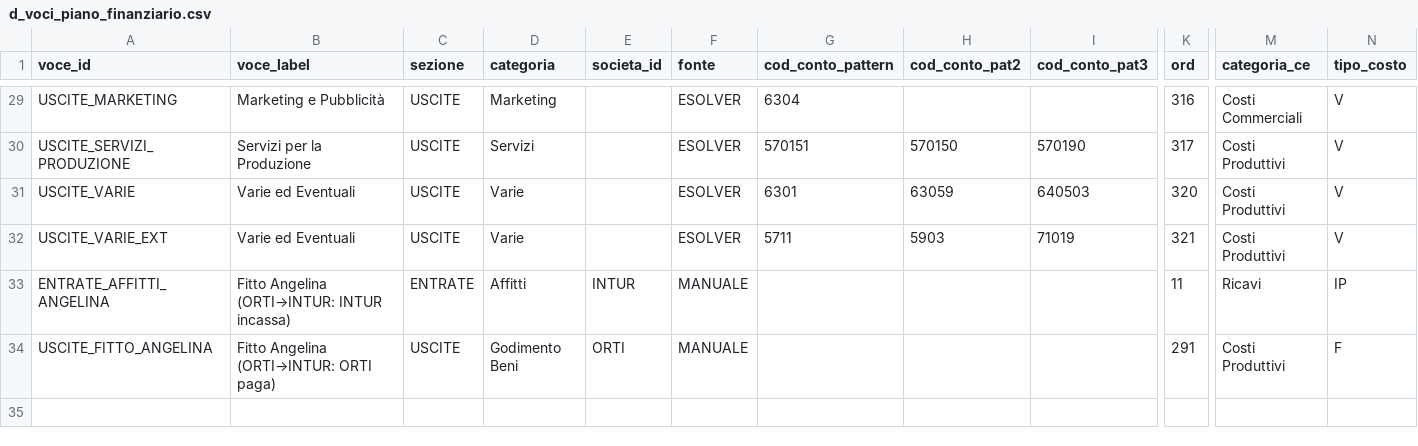
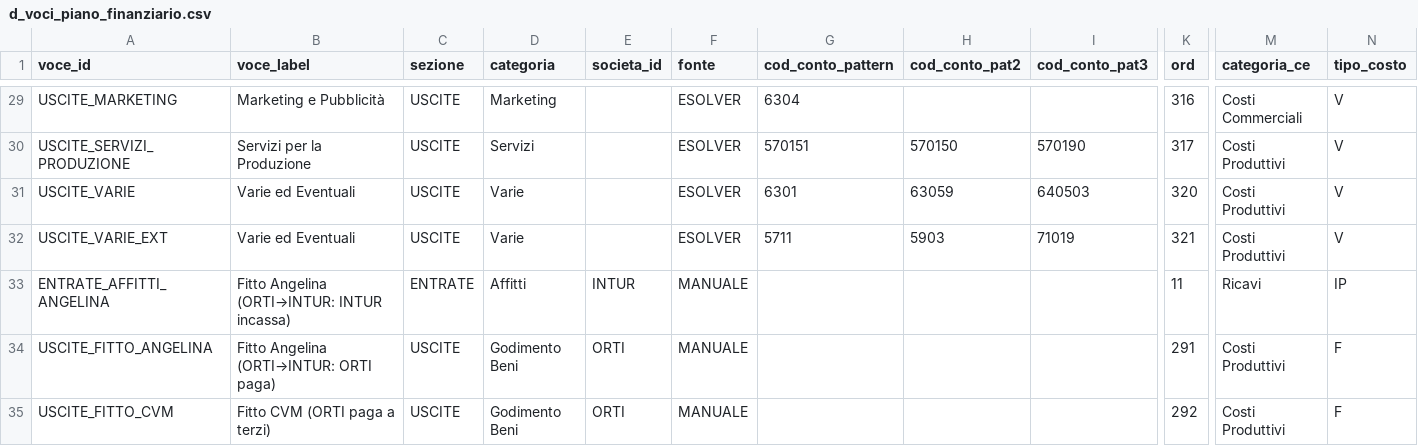
Before and after one commit to ste-hue/hotelops, a CSV file: core/bq/dimensioni/d_voci_piano_finanziario.csv, drawn as a sheet; only a part is shown, gaps mark what is left out; rows hold the shown columns only; the diff names each change by its address in the sheet, - before the commit and + after, or states it on an @@ line.

```diff
--- a/core/bq/dimensioni/d_voci_piano_finanziario.csv
+++ b/core/bq/dimensioni/d_voci_piano_finanziario.csv
+row 35: USCITE_FITTO_CVM | Fitto CVM (ORTI paga a terzi) | USCITE | Godimento Beni | ORTI | MANUALE |  |  |  | 292 | Costi Produttivi | F
```
Also changed, not shown: 2 other files.
